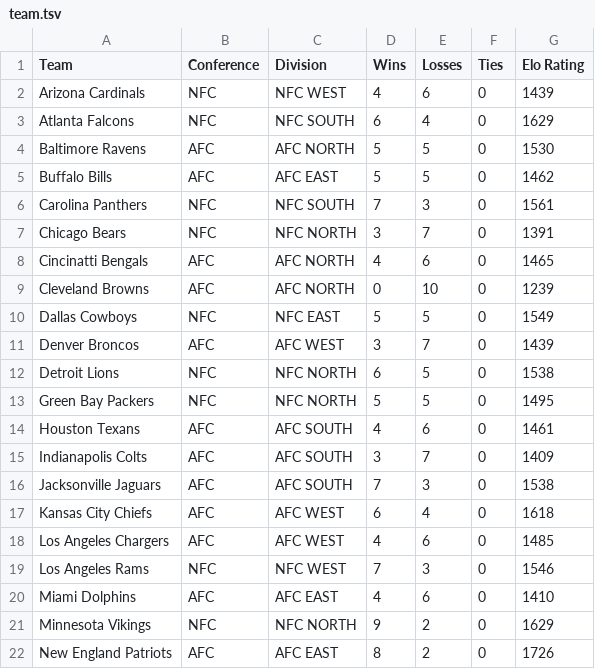
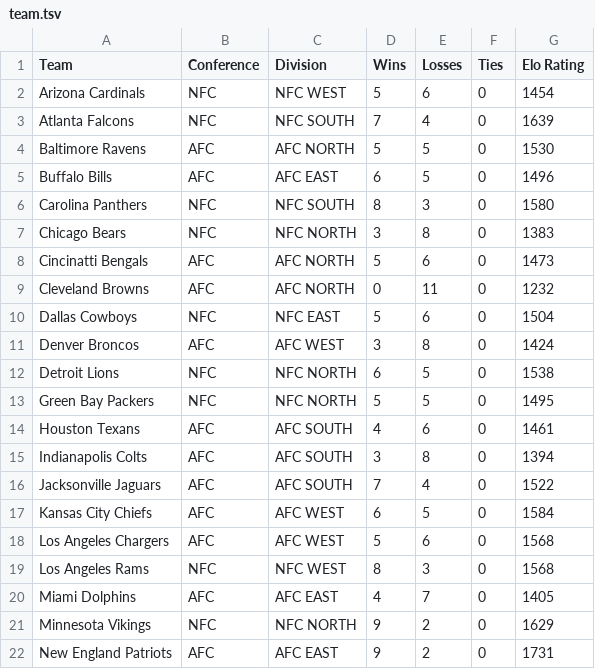
Before and after one commit to dacuevas/dacuevas.github.io, a TSV file: projects/ap2017/assets/team.tsv, drawn as a sheet; only a part is shown; the diff covers the shown part only.

Commit message:
Update team.tsv

```diff
--- a/projects/ap2017/assets/team.tsv
+++ b/projects/ap2017/assets/team.tsv
@@ -1,12 +1,12 @@
 Team	Conference	Division	Wins	Losses	Ties	Elo Rating
-Arizona Cardinals	NFC	NFC WEST	4	6	0	1439
-Atlanta Falcons	NFC	NFC SOUTH	6	4	0	1629
+Arizona Cardinals	NFC	NFC WEST	5	6	0	1454
+Atlanta Falcons	NFC	NFC SOUTH	7	4	0	1639
 Baltimore Ravens	AFC	AFC NORTH	5	5	0	1530
-Buffalo Bills	AFC	AFC EAST	5	5	0	1462
-Carolina Panthers	NFC	NFC SOUTH	7	3	0	1561
-Chicago Bears	NFC	NFC NORTH	3	7	0	1391
-Cincinatti Bengals	AFC	AFC NORTH	4	6	0	1465
-Cleveland Browns	AFC	AFC NORTH	0	10	0	1239
-Dallas Cowboys	NFC	NFC EAST	5	5	0	1549
-Denver Broncos	AFC	AFC WEST	3	7	0	1439
+Buffalo Bills	AFC	AFC EAST	6	5	0	1496
+Carolina Panthers	NFC	NFC SOUTH	8	3	0	1580
+Chicago Bears	NFC	NFC NORTH	3	8	0	1383
+Cincinatti Bengals	AFC	AFC NORTH	5	6	0	1473
+Cleveland Browns	AFC	AFC NORTH	0	11	0	1232
+Dallas Cowboys	NFC	NFC EAST	5	6	0	1504
+Denver Broncos	AFC	AFC WEST	3	8	0	1424
 Detroit Lions	NFC	NFC NORTH	6	5	0	1538
@@ -14,9 +14,9 @@ Green Bay Packers	NFC	NFC NORTH	5	5	0	1495
 Houston Texans	AFC	AFC SOUTH	4	6	0	1461
-Indianapolis Colts	AFC	AFC SOUTH	3	7	0	1409
-Jacksonville Jaguars	AFC	AFC SOUTH	7	3	0	1538
-Kansas City Chiefs	AFC	AFC WEST	6	4	0	1618
-Los Angeles Chargers	AFC	AFC WEST	4	6	0	1485
-Los Angeles Rams	NFC	NFC WEST	7	3	0	1546
-Miami Dolphins	AFC	AFC EAST	4	6	0	1410
+Indianapolis Colts	AFC	AFC SOUTH	3	8	0	1394
+Jacksonville Jaguars	AFC	AFC SOUTH	7	4	0	1522
+Kansas City Chiefs	AFC	AFC WEST	6	5	0	1584
+Los Angeles Chargers	AFC	AFC WEST	5	6	0	1568
+Los Angeles Rams	NFC	NFC WEST	8	3	0	1568
+Miami Dolphins	AFC	AFC EAST	4	7	0	1405
 Minnesota Vikings	NFC	NFC NORTH	9	2	0	1629
-New England Patriots	AFC	AFC EAST	8	2	0	1726
+New England Patriots	AFC	AFC EAST	9	2	0	1731
```
Also changed, not shown: 20 edited cells elsewhere in this file.
